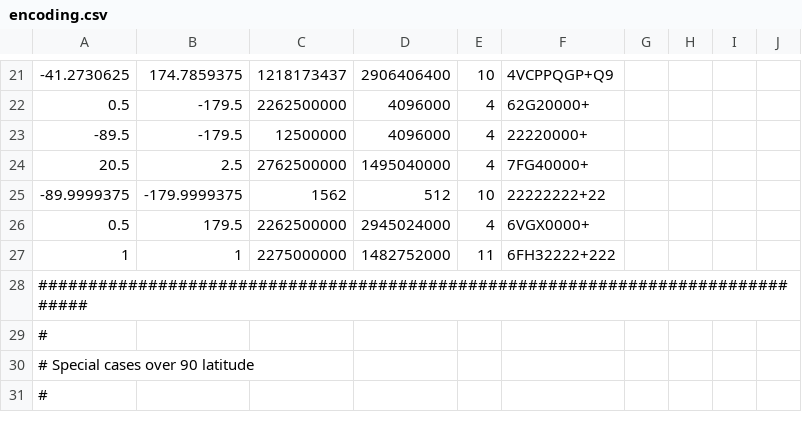
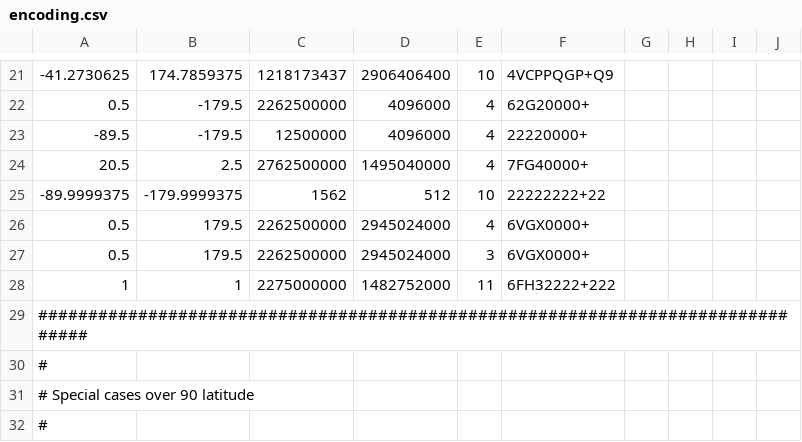
Before and after one commit to google/open-location-code, a CSV file: test_data/encoding.csv, drawn as a sheet; only a part is shown, gaps mark what is left out.

```diff
--- a/test_data/encoding.csv
+++ b/test_data/encoding.csv
@@ -26,2 +26,3 @@
 0.5,179.5,2262500000,2945024000,4,6VGX0000+
+0.5,179.5,2262500000,2945024000,3,6VGX0000+
 1,1,2275000000,1482752000,11,6FH32222+222
```
Also changed, not shown: test_data/validityTests.csv, 2 other files.
